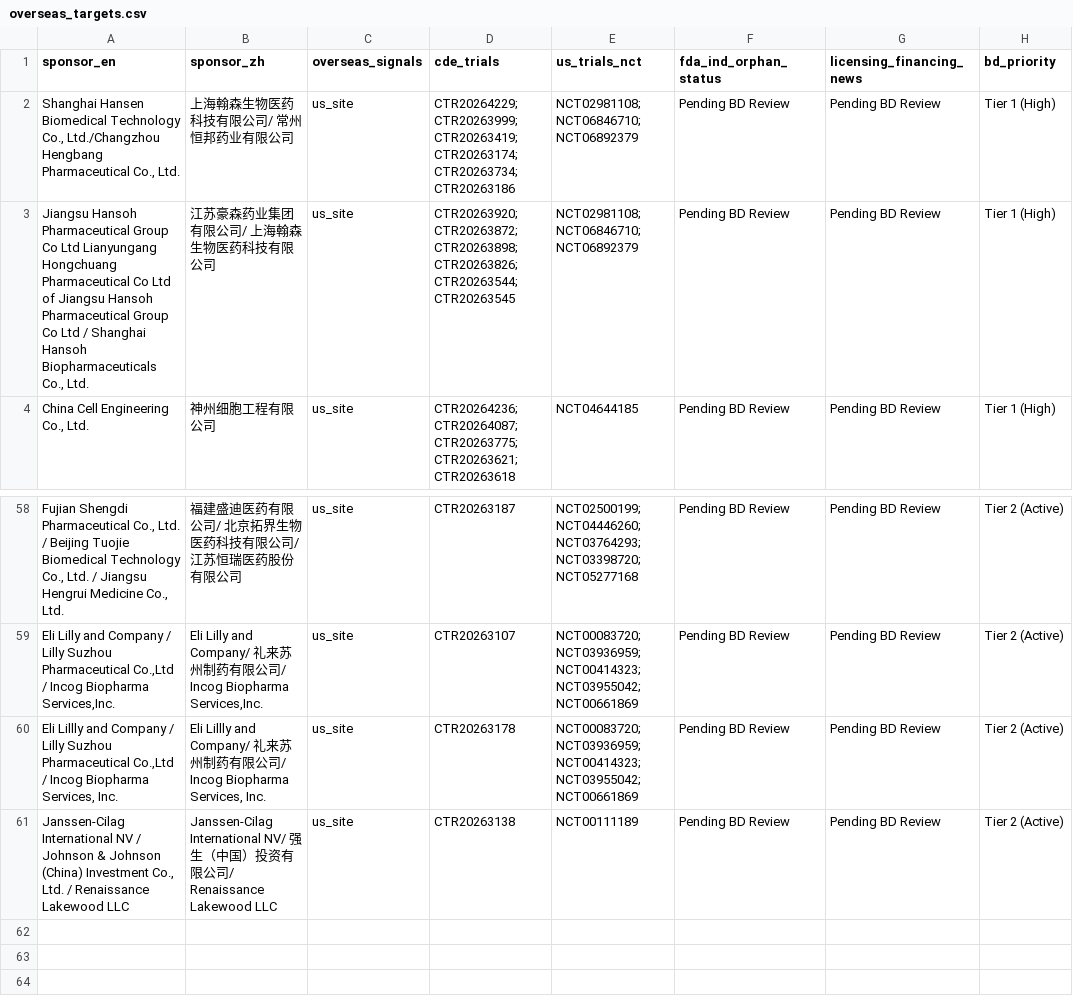
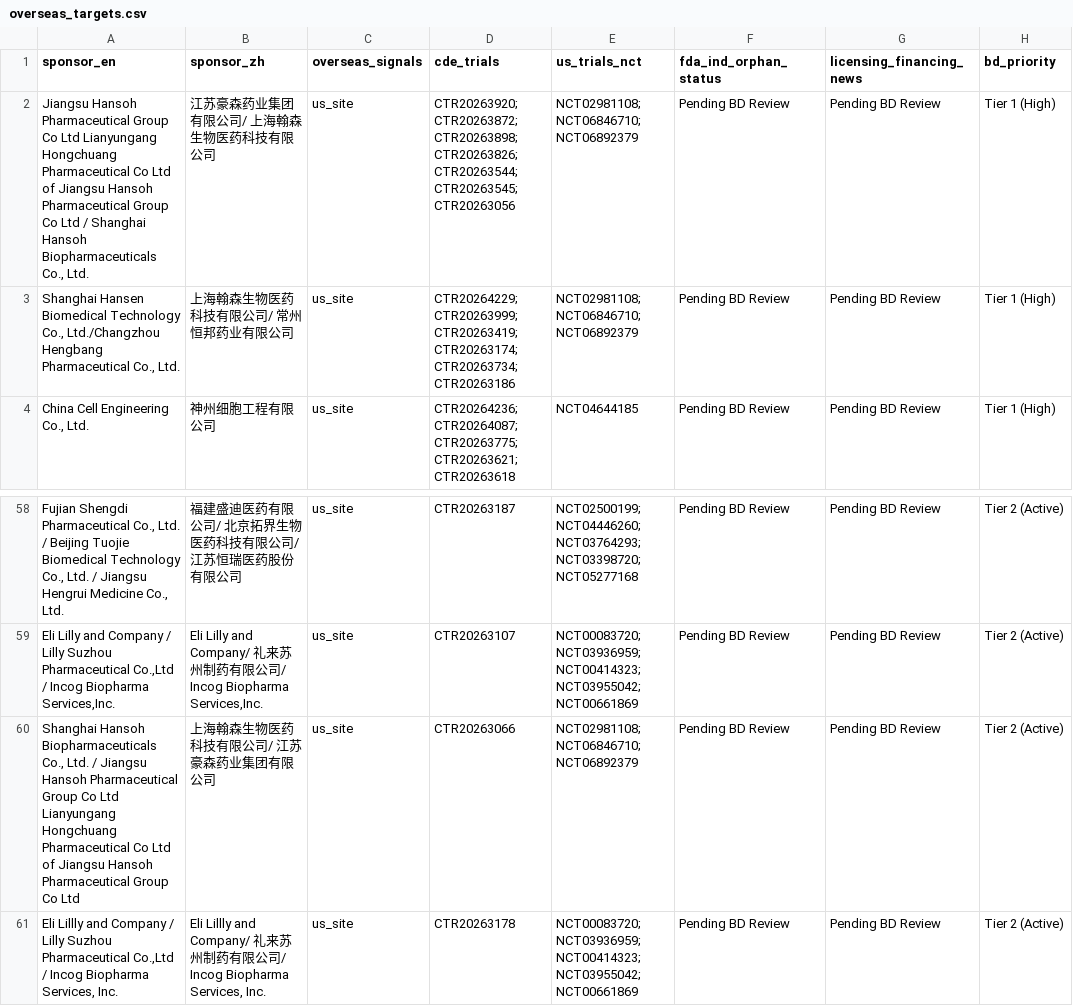
Before and after one commit to hutianle/cde-clinical-trials, a CSV file: data/overseas_targets.csv, drawn as a sheet; only a part is shown, gaps mark what is left out; the shorter side is filled out with more unchanged rows; removed rows and columns are numbered as before the commit, all else as after; the diff names each change by its address in the sheet, - before the commit and + after, or states it on an @@ line.

```diff
--- a/data/overseas_targets.csv
+++ b/data/overseas_targets.csv
+row 2: Jiangsu Hansoh Pharmaceutical Group Co Ltd Lianyungang Hongchuang Pharmaceutical Co Ltd of Jiangsu Hansoh Pharmaceutical Group Co Ltd / Shanghai Hansoh Biopharmaceuticals Co., Ltd. | 江苏豪森药业集团有限公司/ 上海翰森生物医药科技有限公司 | us_site | CTR20263920; CTR20263872; CTR20263898; CTR20263826; CTR20263544; CTR20263545; CTR20263056 | NCT02981108; NCT06846710; NCT06892379 | Pending BD Review | Pending BD Review | Tier 1 (High)
-row 3: Jiangsu Hansoh Pharmaceutical Group Co Ltd Lianyungang Hongchuang Pharmaceutical Co Ltd of Jiangsu Hansoh Pharmaceutical Group Co Ltd / Shanghai Hansoh Biopharmaceuticals Co., Ltd. | 江苏豪森药业集团有限公司/ 上海翰森生物医药科技有限公司 | us_site | CTR20263920; CTR20263872; CTR20263898; CTR20263826; CTR20263544; CTR20263545 | NCT02981108; NCT06846710; NCT06892379 | Pending BD Review | Pending BD Review | Tier 1 (High)
+row 60: Shanghai Hansoh Biopharmaceuticals Co., Ltd. / Jiangsu Hansoh Pharmaceutical Group Co Ltd Lianyungang Hongchuang Pharmaceutical Co Ltd of Jiangsu Hansoh Pharmaceutical Group Co Ltd | 上海翰森生物医药科技有限公司/ 江苏豪森药业集团有限公司 | us_site | CTR20263066 | NCT02981108; NCT06846710; NCT06892379 | Pending BD Review | Pending BD Review | Tier 2 (Active)
```
Also changed, not shown: 6 other files.
